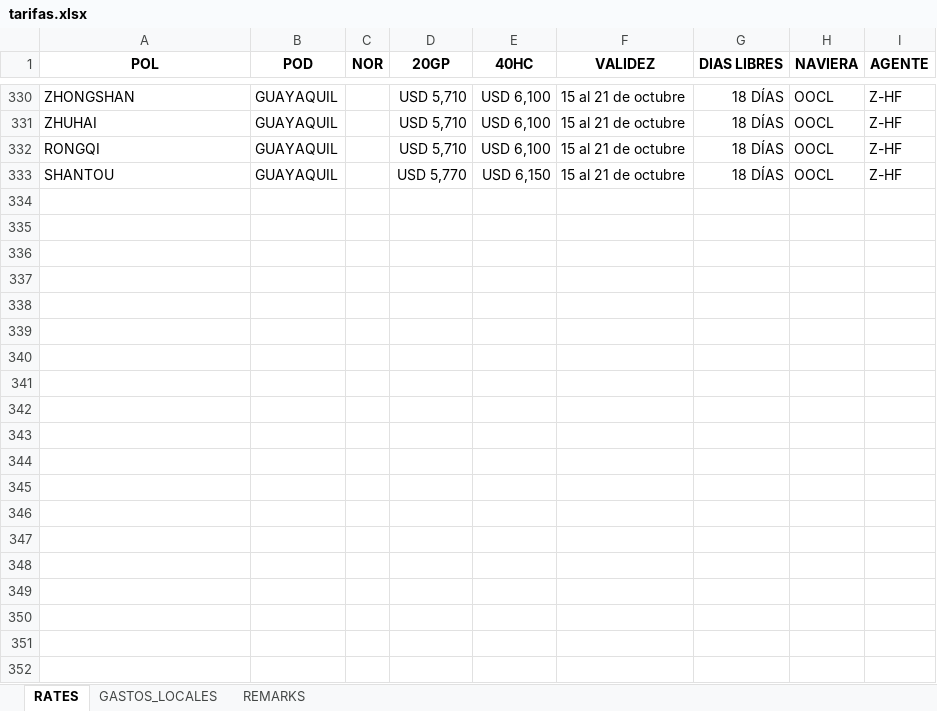
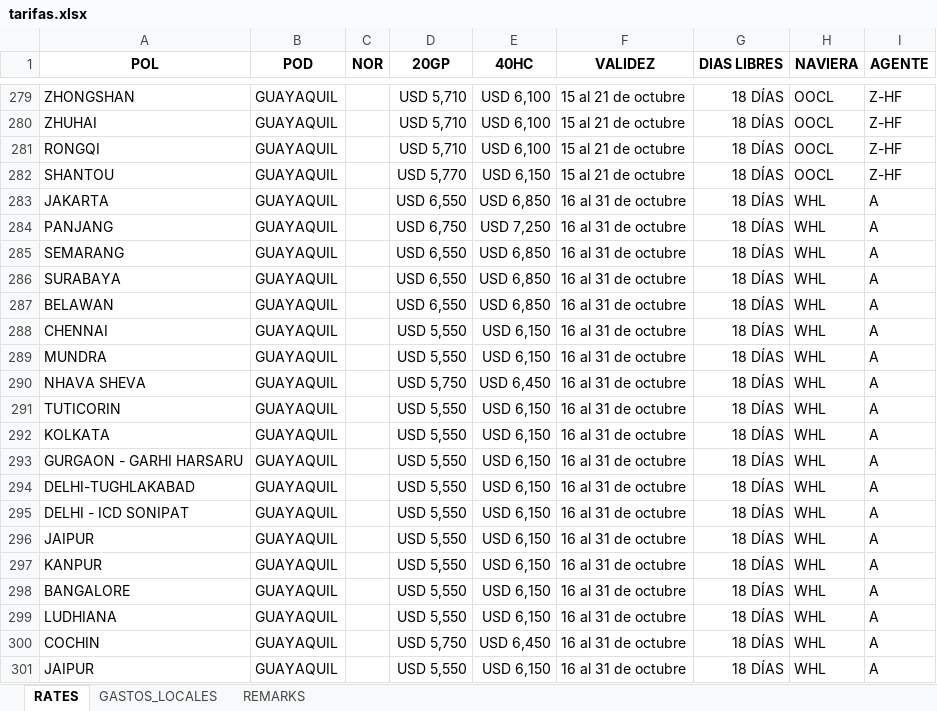
Before and after one commit to asiapac-hub/asiapac-rates, an Excel workbook: data/tarifas.xlsx, sheet RATES, drawn as a sheet; only a part is shown, gaps mark what is left out; values as stored, in another font and other column widths than the file's, no borders; the diff covers the shown part only; the diff names each change by its address in the sheet, - before the commit and + after, or states it on an @@ line.

Commit message:
Add files via upload

```diff
--- a/data/tarifas.xlsx (sheet RATES)
+++ b/data/tarifas.xlsx (sheet RATES)
+row 283: JAKARTA | GUAYAQUIL |  | USD 6,550 | USD 6,850 | 16 al 31 de octubre | 18 DÍAS | WHL | A
+row 284: PANJANG | GUAYAQUIL |  | USD 6,750 | USD 7,250 | 16 al 31 de octubre | 18 DÍAS | WHL | A
+row 285: SEMARANG | GUAYAQUIL |  | USD 6,550 | USD 6,850 | 16 al 31 de octubre | 18 DÍAS | WHL | A
+row 286: SURABAYA | GUAYAQUIL |  | USD 6,550 | USD 6,850 | 16 al 31 de octubre | 18 DÍAS | WHL | A
+row 287: BELAWAN | GUAYAQUIL |  | USD 6,550 | USD 6,850 | 16 al 31 de octubre | 18 DÍAS | WHL | A
+row 288: CHENNAI | GUAYAQUIL |  | USD 5,550 | USD 6,150 | 16 al 31 de octubre | 18 DÍAS | WHL | A
+row 289: MUNDRA | GUAYAQUIL |  | USD 5,550 | USD 6,150 | 16 al 31 de octubre | 18 DÍAS | WHL | A
+row 290: NHAVA SHEVA | GUAYAQUIL |  | USD 5,750 | USD 6,450 | 16 al 31 de octubre | 18 DÍAS | WHL | A
+row 291: TUTICORIN | GUAYAQUIL |  | USD 5,550 | USD 6,150 | 16 al 31 de octubre | 18 DÍAS | WHL | A
+row 292: KOLKATA | GUAYAQUIL |  | USD 5,550 | USD 6,150 | 16 al 31 de octubre | 18 DÍAS | WHL | A
+row 293: GURGAON - GARHI HARSARU | GUAYAQUIL |  | USD 5,550 | USD 6,150 | 16 al 31 de octubre | 18 DÍAS | WHL | A
+row 294: DELHI-TUGHLAKABAD | GUAYAQUIL |  | USD 5,550 | USD 6,150 | 16 al 31 de octubre | 18 DÍAS | WHL | A
+row 295: DELHI - ICD SONIPAT | GUAYAQUIL |  | USD 5,550 | USD 6,150 | 16 al 31 de octubre | 18 DÍAS | WHL | A
+row 296: JAIPUR | GUAYAQUIL |  | USD 5,550 | USD 6,150 | 16 al 31 de octubre | 18 DÍAS | WHL | A
+row 297: KANPUR | GUAYAQUIL |  | USD 5,550 | USD 6,150 | 16 al 31 de octubre | 18 DÍAS | WHL | A
+row 298: BANGALORE | GUAYAQUIL |  | USD 5,550 | USD 6,150 | 16 al 31 de octubre | 18 DÍAS | WHL | A
+row 299: LUDHIANA | GUAYAQUIL |  | USD 5,550 | USD 6,150 | 16 al 31 de octubre | 18 DÍAS | WHL | A
+row 300: COCHIN | GUAYAQUIL |  | USD 5,750 | USD 6,450 | 16 al 31 de octubre | 18 DÍAS | WHL | A
+row 301: JAIPUR | GUAYAQUIL |  | USD 5,550 | USD 6,150 | 16 al 31 de octubre | 18 DÍAS | WHL | A
```
Also changed, not shown: 33 added rows and 51 removed rows elsewhere in this sheet.
